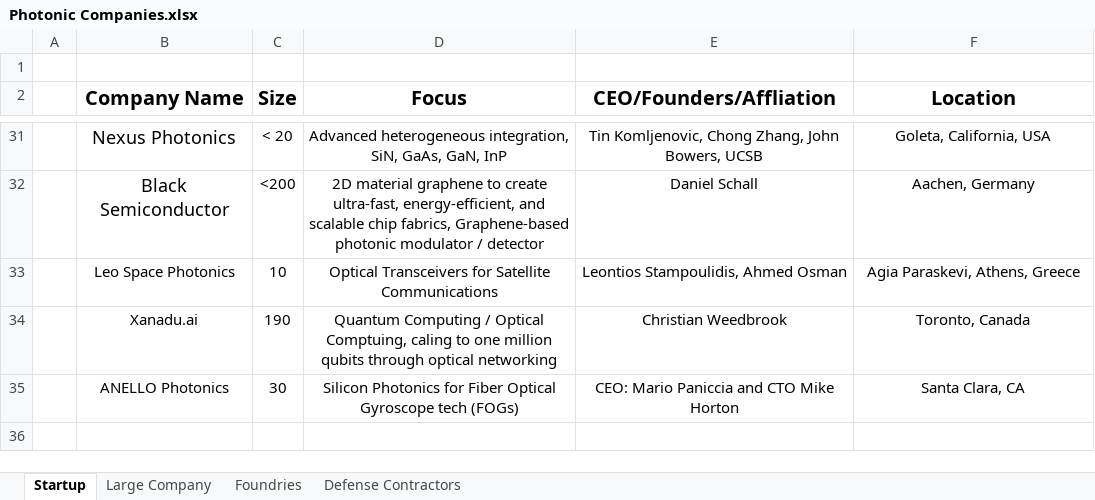
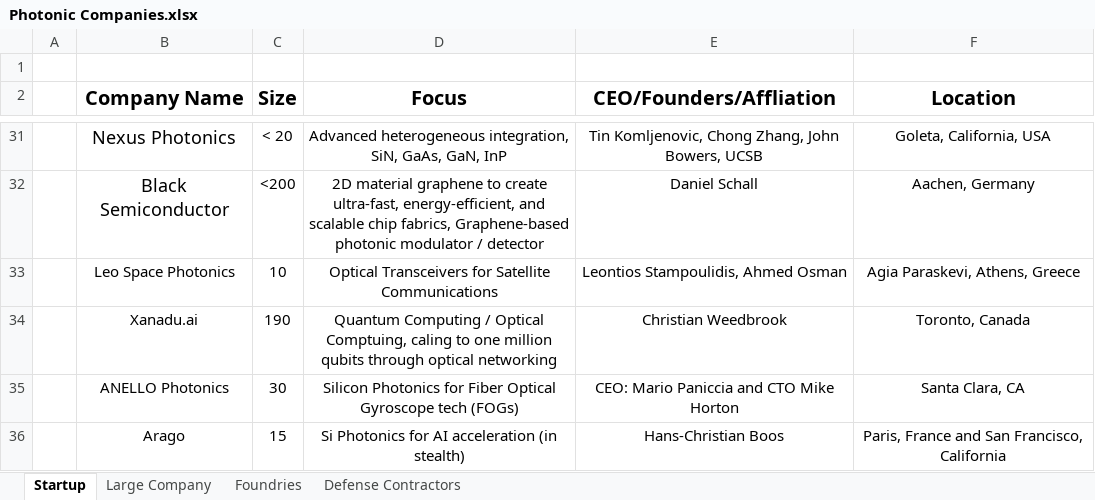
Before and after one commit to ericcblow/PhotonicCompanies, an Excel workbook: Photonic Companies.xlsx, sheet Startup, drawn as a sheet; only a part is shown, gaps mark what is left out; values as stored, in another font and other column widths than the file's, no borders; the diff names each change by its address in the sheet, - before the commit and + after, or states it on an @@ line.

```diff
--- a/Photonic Companies.xlsx (sheet Startup)
+++ b/Photonic Companies.xlsx (sheet Startup)
+row 36:  | Arago | 15 | Si Photonics for AI acceleration (in stealth) | Hans-Christian Boos | Paris, France and San Francisco, California
```
Also changed, not shown: sheet Defense Contractors, 2 other files.
